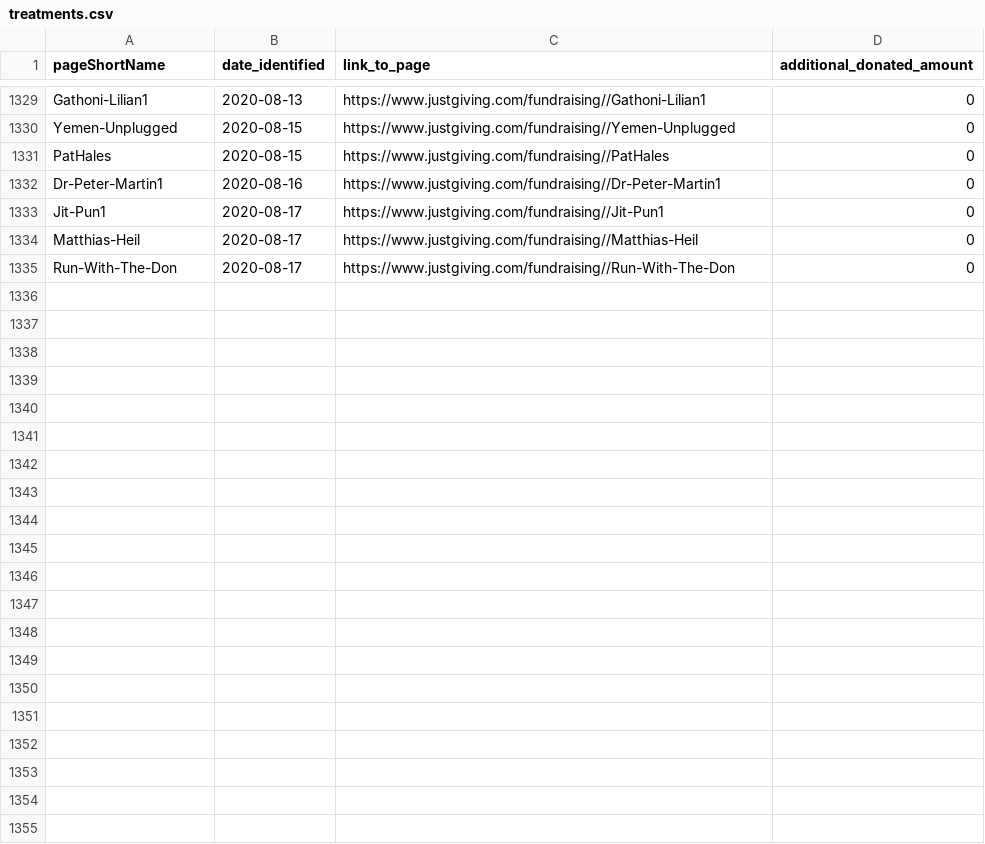
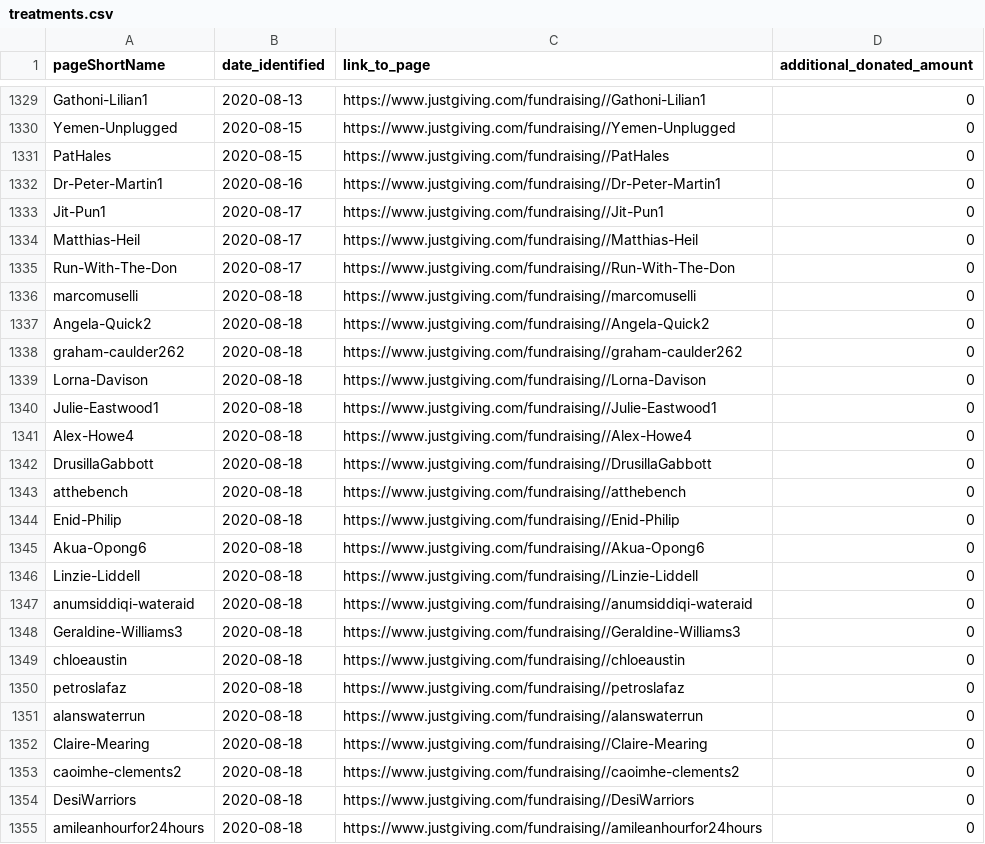
Before and after one commit to daaronr/fundraising_data_pull, a CSV file: data/treatments.csv, drawn as a sheet; only a part is shown, gaps mark what is left out.

```diff
--- a/data/treatments.csv
+++ b/data/treatments.csv
@@ -1335 +1335,21 @@ Matthias-Heil,2020-08-17,https://www.justgiving.com/fundraising//Matthias-Heil,0
 Run-With-The-Don,2020-08-17,https://www.justgiving.com/fundraising//Run-With-The-Don,0
+marcomuselli,2020-08-18,https://www.justgiving.com/fundraising//marcomuselli,0
+Angela-Quick2,2020-08-18,https://www.justgiving.com/fundraising//Angela-Quick2,0
+graham-caulder262,2020-08-18,https://www.justgiving.com/fundraising//graham-caulder262,0
+Lorna-Davison,2020-08-18,https://www.justgiving.com/fundraising//Lorna-Davison,0
+Julie-Eastwood1,2020-08-18,https://www.justgiving.com/fundraising//Julie-Eastwood1,0
+Alex-Howe4,2020-08-18,https://www.justgiving.com/fundraising//Alex-Howe4,0
+DrusillaGabbott,2020-08-18,https://www.justgiving.com/fundraising//DrusillaGabbott,0
+atthebench,2020-08-18,https://www.justgiving.com/fundraising//atthebench,0
+Enid-Philip,2020-08-18,https://www.justgiving.com/fundraising//Enid-Philip,0
+Akua-Opong6,2020-08-18,https://www.justgiving.com/fundraising//Akua-Opong6,0
+Linzie-Liddell,2020-08-18,https://www.justgiving.com/fundraising//Linzie-Liddell,0
+anumsiddiqi-wateraid,2020-08-18,https://www.justgiving.com/fundraising//anumsiddiqi-wateraid,0
+Geraldine-Williams3,2020-08-18,https://www.justgiving.com/fundraising//Geraldine-Williams3,0
+chloeaustin,2020-08-18,https://www.justgiving.com/fundraising//chloeaustin,0
+petroslafaz,2020-08-18,https://www.justgiving.com/fundraising//petroslafaz,0
+alanswaterrun,2020-08-18,https://www.justgiving.com/fundraising//alanswaterrun,0
+Claire-Mearing,2020-08-18,https://www.justgiving.com/fundraising//Claire-Mearing,0
+caoimhe-clements2,2020-08-18,https://www.justgiving.com/fundraising//caoimhe-clements2,0
+DesiWarriors,2020-08-18,https://www.justgiving.com/fundraising//DesiWarriors,0
+amileanhourfor24hours,2020-08-18,https://www.justgiving.com/fundraising//amileanhourfor24hours,0
```
Also changed, not shown: data/data_pulls.csv, data/experimental_pages.csv, 5 other files.
